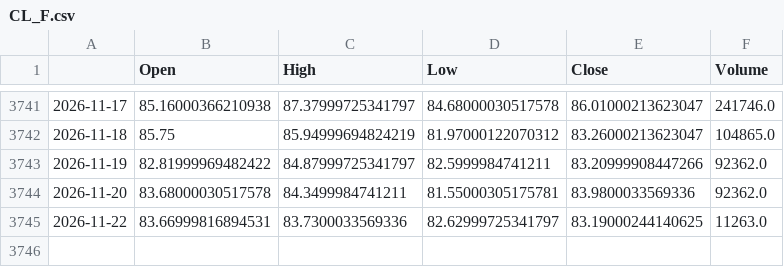
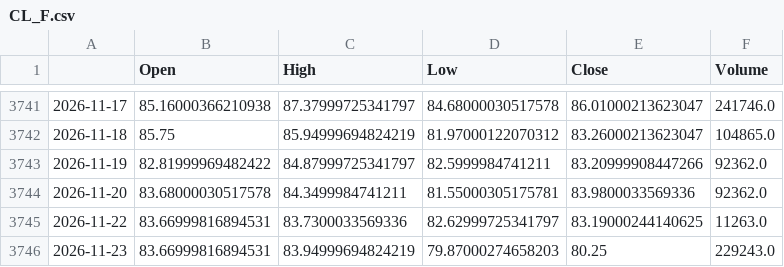
Before and after one commit to matsumusota37-lab/nikkei-predictor, a CSV file: data/CL_F.csv, drawn as a sheet; only a part is shown, gaps mark what is left out; the diff names each change by its address in the sheet, - before the commit and + after, or states it on an @@ line.

```diff
--- a/data/CL_F.csv
+++ b/data/CL_F.csv
+row 3746: 2026-11-23 | 83.66999816894531 | 83.94999694824219 | 79.87000274658203 | 80.25 | 229243.0
```
Also changed, not shown: data/DJI.csv, data/GSPC.csv, 12 other files.
